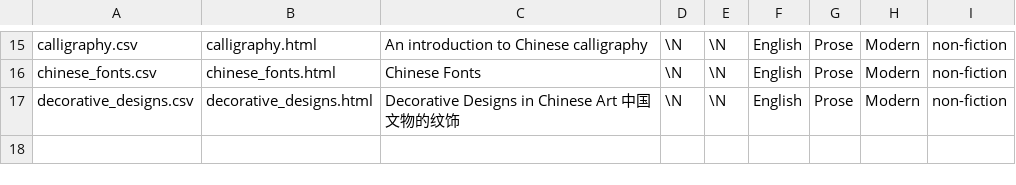
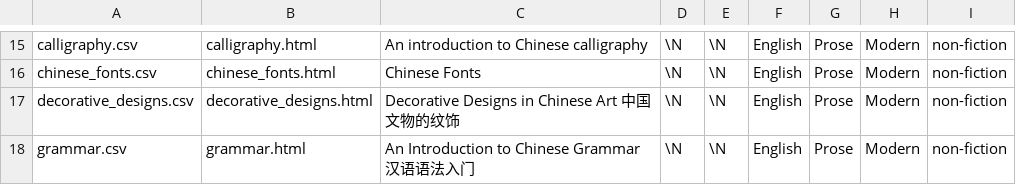
Before and after one commit to alexamies/chinesenotes.com, a CSV file: data/corpus/collections.csv, drawn as a sheet; only a part is shown, gaps mark what is left out; the diff names each change by its address in the sheet, - before the commit and + after, or states it on an @@ line.

```diff
--- a/data/corpus/collections.csv
+++ b/data/corpus/collections.csv
+row 18: grammar.csv | grammar.html | An Introduction to Chinese Grammar 汉语语法入门 | \N | \N | English | Prose | Modern | non-fiction
```
Also changed, not shown: data/corpus/modern_articles.csv, 6 other files.
